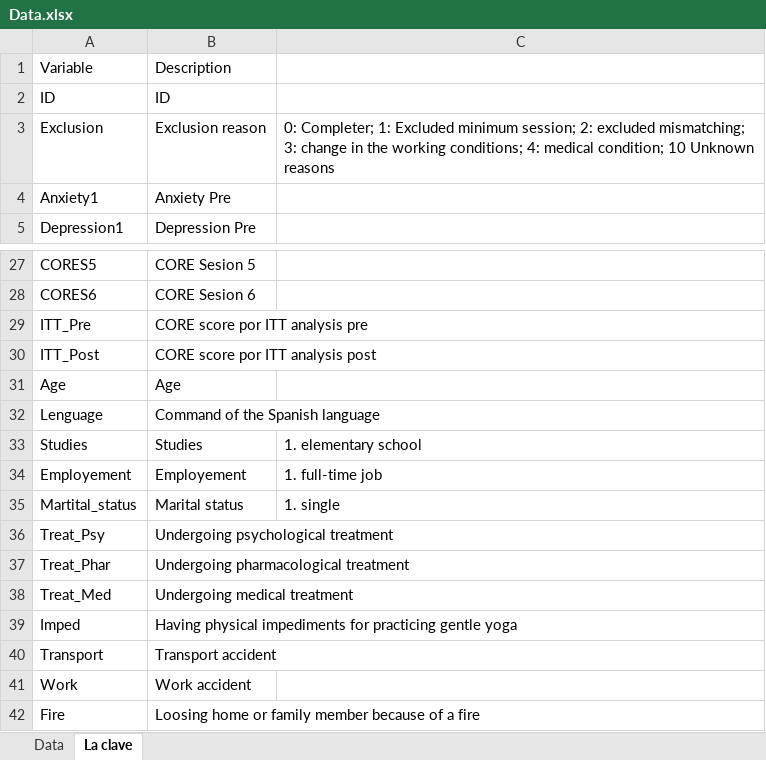
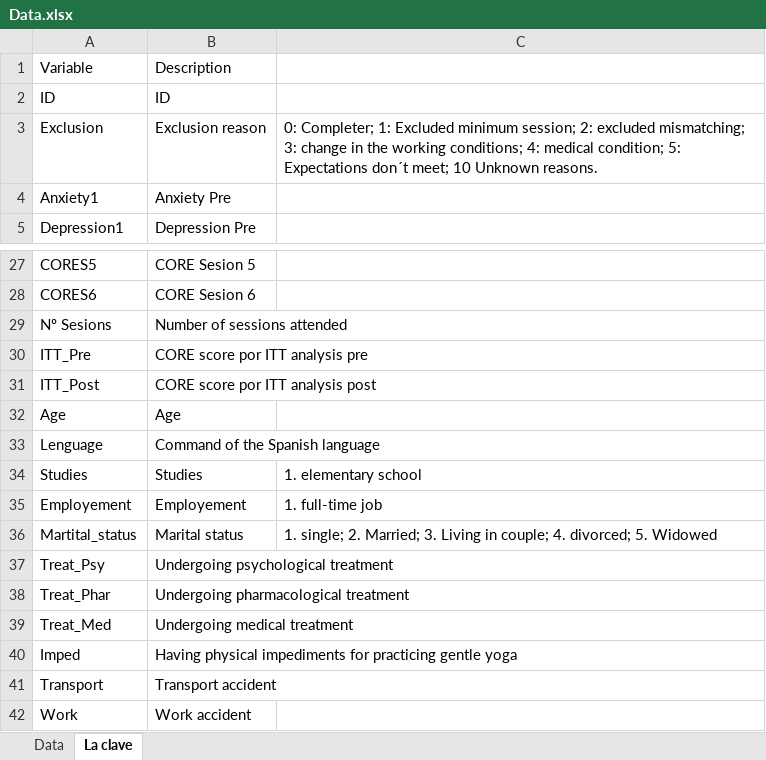
Before and after one commit to PFernandez-Cancer/trauma_yoga, an Excel workbook: Data.xlsx, sheet La clave, drawn as a sheet; only a part is shown, gaps mark what is left out; the shorter side is filled out with more unchanged rows; values as stored, in another font and other column widths than the file's, no borders; addresses are those after the commit; the diff names each change by its address in the sheet, - before the commit and + after, or states it on an @@ line.

```diff
--- a/Data.xlsx (sheet La clave)
+++ b/Data.xlsx (sheet La clave)
-C3: …medical condition; 10 Unknown reasons
+C3: …medical condition; 5: Expectations don´t meet; 10 Unknown reasons.
+row 29: Nº Sesions | Number of sessions attended
-C36: 1. single
+C36: 1. single; 2. Married; 3. Living in couple; 4. divorced; 5. Widowed
```
Also changed, not shown: sheet Data.
